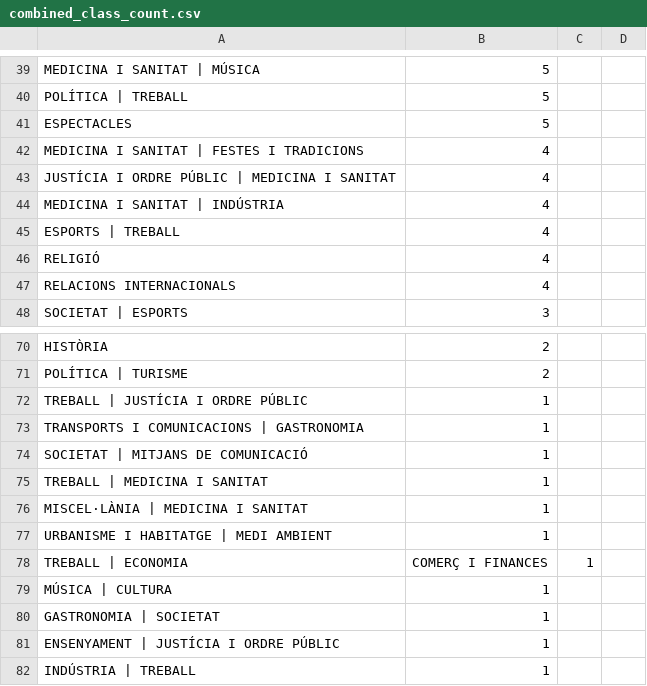
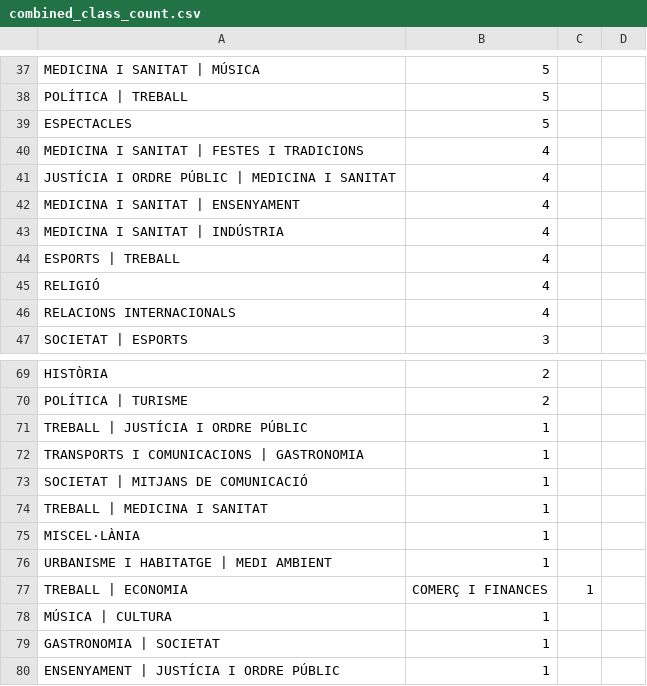
Before and after one commit to Polaryti/TFG, a CSV file: res/combined_class_count.csv, drawn as a sheet; only a part is shown, gaps mark what is left out; the shorter side is filled out with more unchanged rows; addresses are those after the commit; the diff covers the shown part only; the diff names each change by its address in the sheet, - before the commit and + after, or states it on an @@ line.

```diff
--- a/res/combined_class_count.csv
+++ b/res/combined_class_count.csv
+row 42: MEDICINA I SANITAT | ENSENYAMENT | 4
-A75: MISCEL·LÀNIA | MEDICINA I SANITAT
+A75: MISCEL·LÀNIA
```
Also changed, not shown: 4 added rows, 6 removed rows and 6 edited cells elsewhere in this file, res/simple_class_count.csv, 8 other files.
